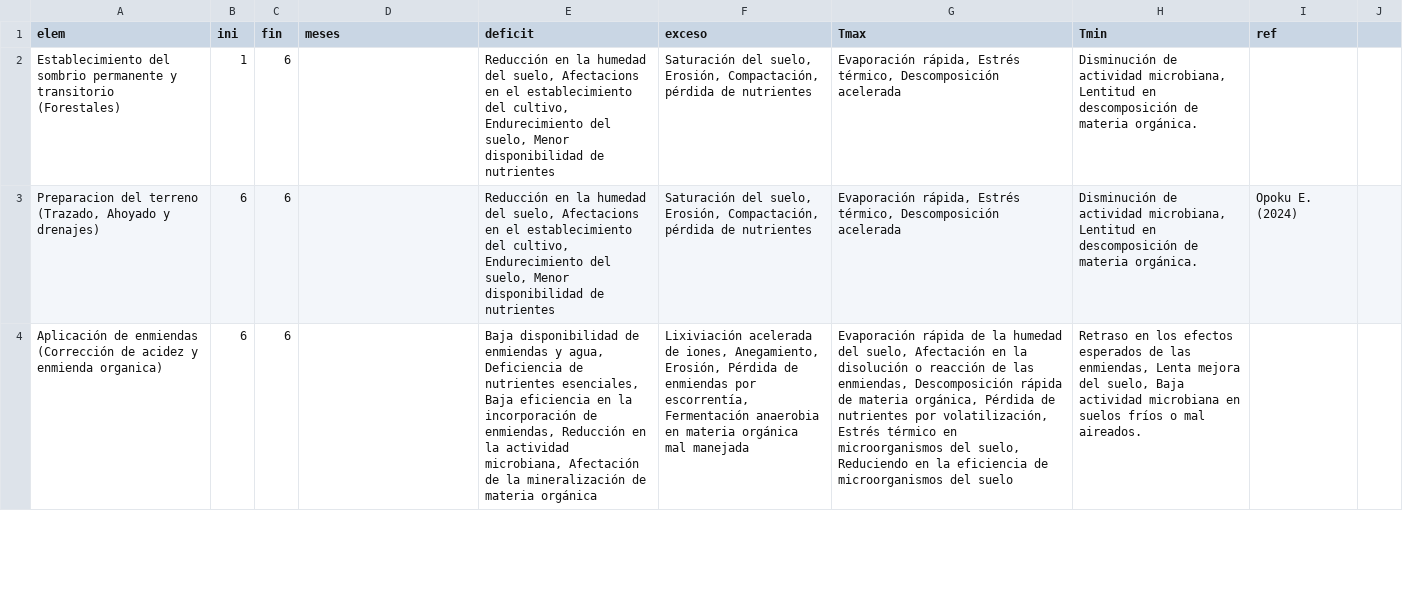
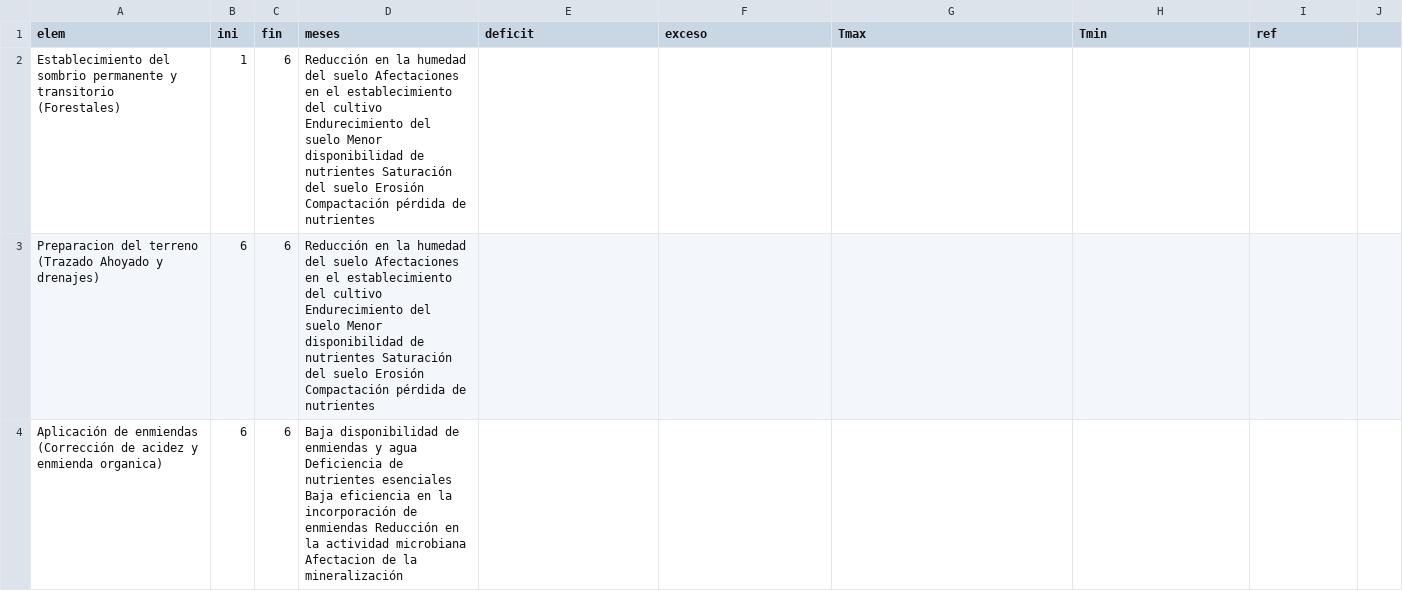
Before and after one commit to vvalencia1306-code/applet-FTA, a CSV file: vegetativa.csv, drawn as a sheet; only a part is shown; removed rows and columns are numbered as before the commit, all else as after; the diff covers the shown part only; the diff names each change by its address in the sheet, - before the commit and + after, or states it on an @@ line.

Commit message:
Update vegetativa.csv

```diff
--- a/vegetativa.csv
+++ b/vegetativa.csv
-D2 (meses): (empty)
+D2 (meses): Reducción en la humedad del suelo Afectaciones en el establecimiento del cultivo Endurecimiento del suelo Menor disponibilidad de nutrientes Saturación del suelo Erosión Compactación pérdida de nutrientes
-E2 (deficit): Reducción en la humedad del suelo, Afectacions en el establecimiento del cultivo, Endurecimiento del suelo, Menor disponibilidad de nutrientes
+E2 (deficit): (empty)
-F2 (exceso): Saturación del suelo, Erosión, Compactación, pérdida de nutrientes
+F2 (exceso): (empty)
-G2 (Tmax): Evaporación rápida, Estrés térmico, Descomposición acelerada
+G2 (Tmax): (empty)
-H2 (Tmin): Disminución de actividad microbiana, Lentitud en descomposición de materia orgánica.
+H2 (Tmin): (empty)
-row 3: Preparacion del terreno (Trazado, Ahoyado y drenajes) | 6 | 6 |  | Reducción en la humedad del suelo, Afectacions en el establecimiento del cultivo, Endurecimiento del suelo, Menor disponibilidad de nutrientes | Saturación del suelo, Erosión, Compactación, pérdida de nutrientes | Evaporación rápida, Estrés térmico, Descomposición acelerada | Disminución de actividad microbiana, Lentitud en descomposición de materia orgánica. | Opoku E. (2024)
+row 3: Preparacion del terreno (Trazado Ahoyado y drenajes) | 6 | 6 | Reducción en la humedad del suelo Afectaciones en el establecimiento del cultivo Endurecimiento del suelo Menor disponibilidad de nutrientes Saturación del suelo Erosión Compactación pérdida de nutrientes
-D4 (meses): (empty)
+D4 (meses): Baja disponibilidad de enmiendas y agua Deficiencia de nutrientes esenciales Baja eficiencia en la incorporación de enmiendas Reducción en la actividad microbiana Afectacion de la mineralización
-E4 (deficit): Baja disponibilidad de enmiendas y agua, Deficiencia de nutrientes esenciales, Baja eficiencia en la incorporación de enmiendas, Reducción en la actividad microbiana, Afectación de la mineralización de materia orgánica
+E4 (deficit): (empty)
-F4 (exceso): Lixiviación acelerada de iones, Anegamiento, Erosión, Pérdida de enmiendas por escorrentía, Fermentación anaerobia en materia orgánica mal manejada
+F4 (exceso): (empty)
-G4 (Tmax): Evaporación rápida de la humedad del suelo, Afectación en la disolución o reacción de las enmiendas, Descomposición rápida de materia orgánica, Pérdida de nutrientes por volatilización, Estrés térmico en microorganismos del suelo, Reduciendo en la eficiencia de microorganismos del suelo
+G4 (Tmax): (empty)
-H4 (Tmin): Retraso en los efectos esperados de las enmiendas, Lenta mejora del suelo, Baja actividad microbiana en suelos fríos o mal aireados.
+H4 (Tmin): (empty)
```
Also changed, not shown: 64 edited cells elsewhere in this file.
